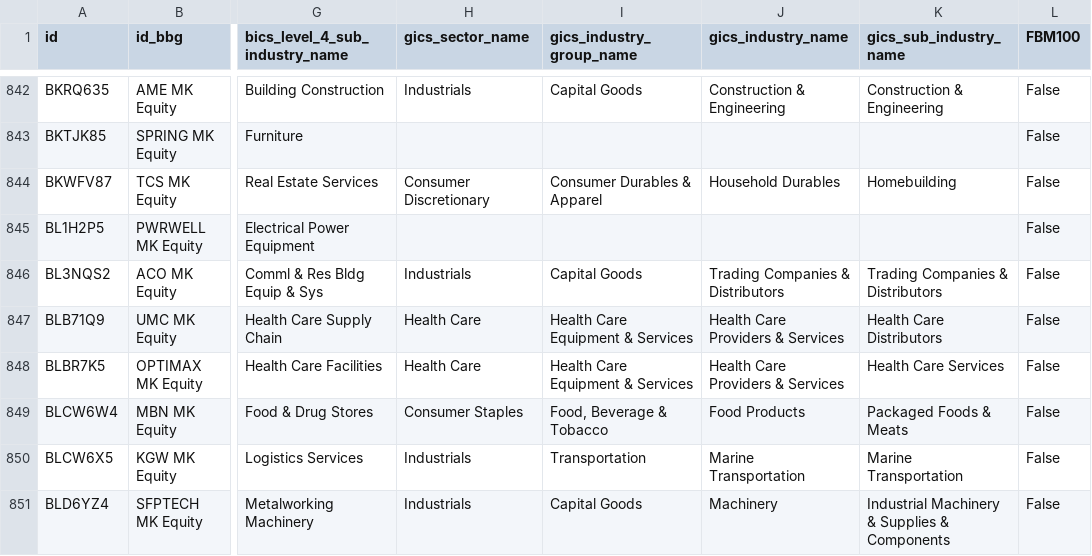
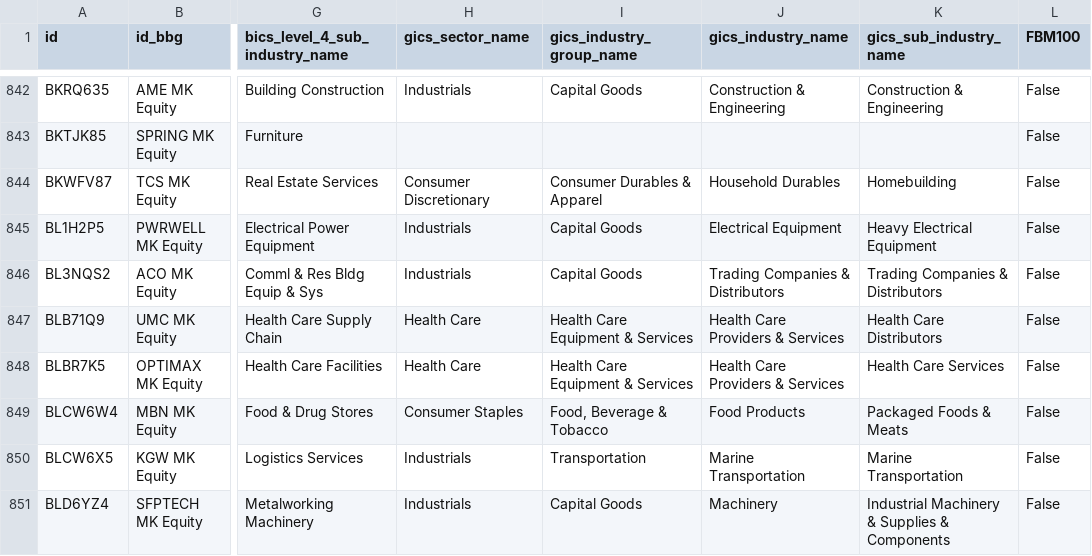
Before and after one commit to etq-quant/bursa, a CSV file: data/meta_data.csv, drawn as a sheet; only a part is shown, gaps mark what is left out; the diff names each change by its address in the sheet, - before the commit and + after, or states it on an @@ line.

Commit message:
[bot] commit

```diff
--- a/data/meta_data.csv
+++ b/data/meta_data.csv
-H845 (gics_sector_name): (empty)
+H845 (gics_sector_name): Industrials
-I845 (gics_industry_group_name): (empty)
+I845 (gics_industry_group_name): Capital Goods
-J845 (gics_industry_name): (empty)
+J845 (gics_industry_name): Electrical Equipment
-K845 (gics_sub_industry_name): (empty)
+K845 (gics_sub_industry_name): Heavy Electrical Equipment
```
